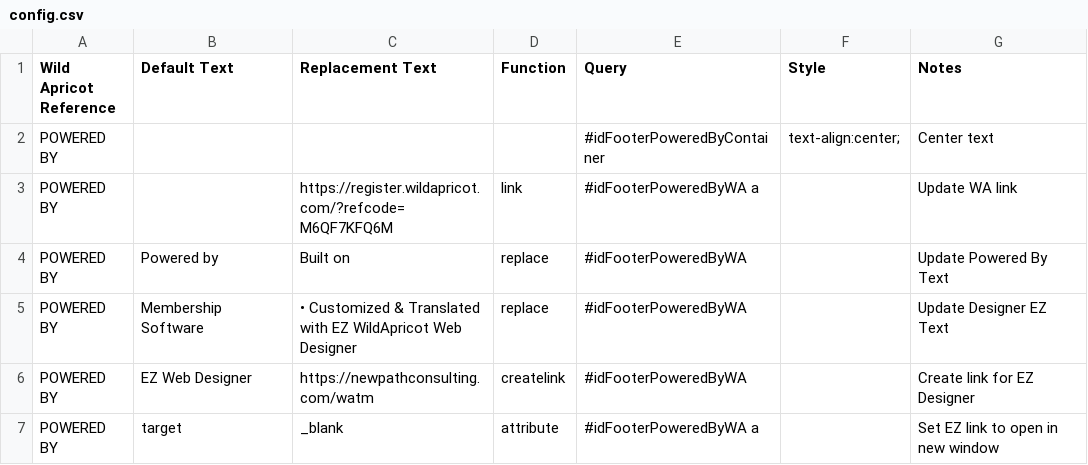
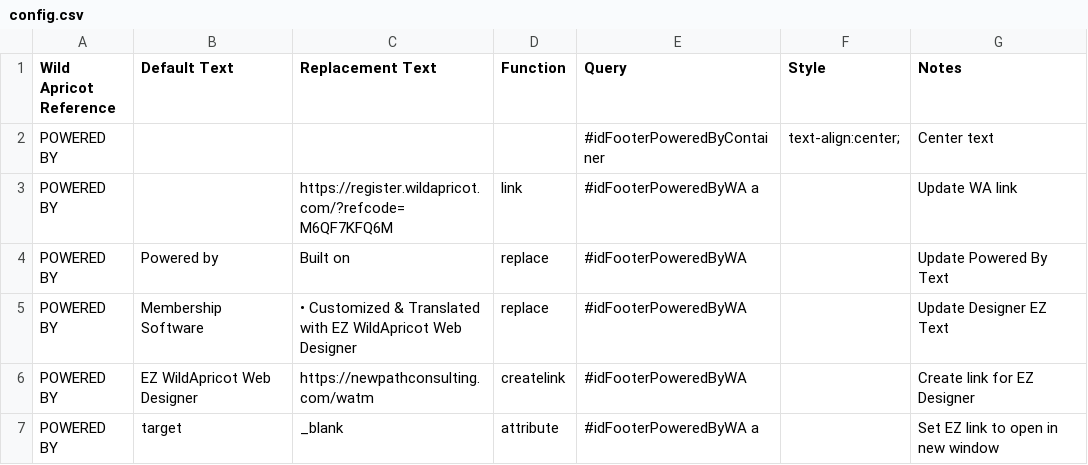
Before and after one commit to NewPath-Consulting/ez-wildapricot-webdesigner, a CSV file: WildApricotTextManager/config.csv, drawn as a sheet.

Commit message:
Update config.csv
updated EZ WildApricot Web Designer name

```diff
--- a/WildApricotTextManager/config.csv
+++ b/WildApricotTextManager/config.csv
@@ -5,3 +5,3 @@ POWERED BY,Powered by,Built on,replace,#idFooterPoweredByWA,,Update Powered By T
 POWERED BY,Membership Software,• Customized & Translated with EZ WildApricot Web Designer,replace,#idFooterPoweredByWA,,Update Designer EZ Text
-POWERED BY,EZ Web Designer,https://newpathconsulting.com/watm,createlink,#idFooterPoweredByWA,,Create link for EZ Designer
+POWERED BY,EZ WildApricot Web Designer,https://newpathconsulting.com/watm,createlink,#idFooterPoweredByWA,,Create link for EZ Designer
 POWERED BY,target,_blank,attribute,#idFooterPoweredByWA a,,Set EZ link to open in new window
```
